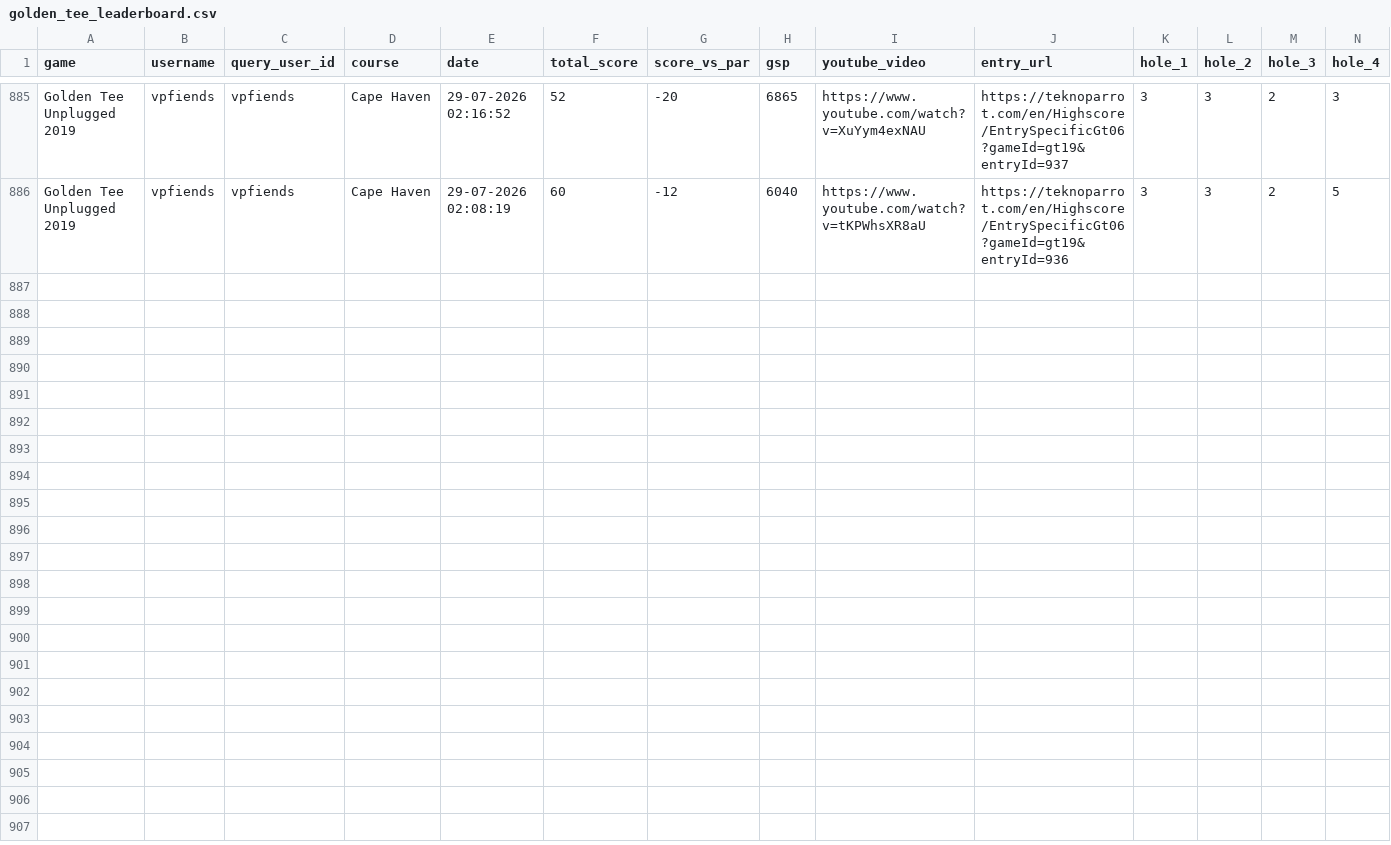
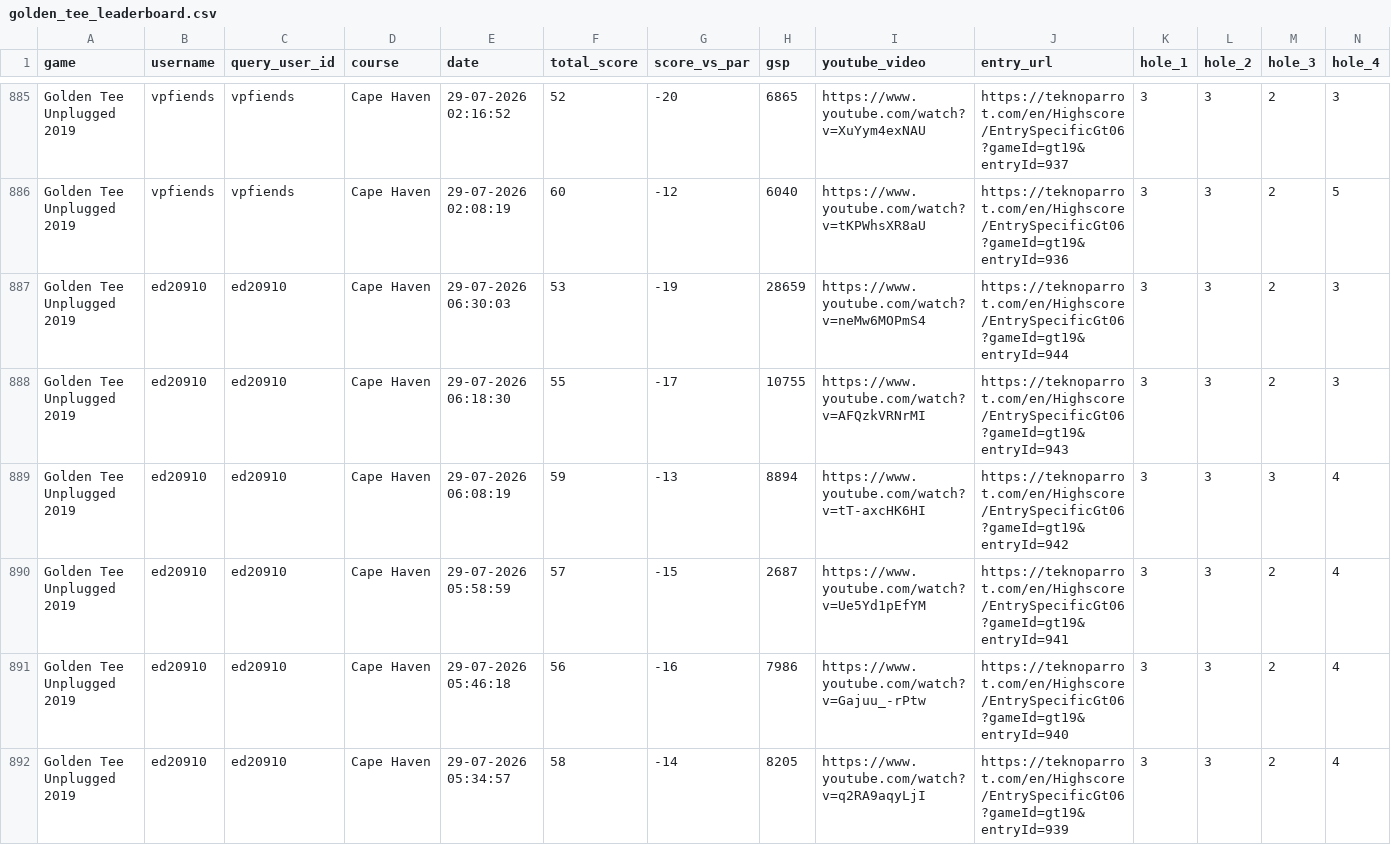
Before and after one commit to vpinhub/gt, a CSV file: golden_tee_leaderboard.csv, drawn as a sheet; only a part is shown, gaps mark what is left out; rows hold the shown columns only; the diff names each change by its address in the sheet, - before the commit and + after, or states it on an @@ line.

```diff
--- a/golden_tee_leaderboard.csv
+++ b/golden_tee_leaderboard.csv
+row 887: Golden Tee Unplugged 2019 | ed20910 | ed20910 | Cape Haven | 29-07-2026 06:30:03 | 53 | -19 | 28659 | https://www.youtube.com/watch?v=neMw6MOPmS4 | https://teknoparrot.com/en/Highscore/EntrySpecificGt06?gameId=gt19&entryId=944 | 3 | 3 | 2 | 3
+row 888: Golden Tee Unplugged 2019 | ed20910 | ed20910 | Cape Haven | 29-07-2026 06:18:30 | 55 | -17 | 10755 | https://www.youtube.com/watch?v=AFQzkVRNrMI | https://teknoparrot.com/en/Highscore/EntrySpecificGt06?gameId=gt19&entryId=943 | 3 | 3 | 2 | 3
+row 889: Golden Tee Unplugged 2019 | ed20910 | ed20910 | Cape Haven | 29-07-2026 06:08:19 | 59 | -13 | 8894 | https://www.youtube.com/watch?v=tT-axcHK6HI | https://teknoparrot.com/en/Highscore/EntrySpecificGt06?gameId=gt19&entryId=942 | 3 | 3 | 3 | 4
+row 890: Golden Tee Unplugged 2019 | ed20910 | ed20910 | Cape Haven | 29-07-2026 05:58:59 | 57 | -15 | 2687 | https://www.youtube.com/watch?v=Ue5Yd1pEfYM | https://teknoparrot.com/en/Highscore/EntrySpecificGt06?gameId=gt19&entryId=941 | 3 | 3 | 2 | 4
+row 891: Golden Tee Unplugged 2019 | ed20910 | ed20910 | Cape Haven | 29-07-2026 05:46:18 | 56 | -16 | 7986 | https://www.youtube.com/watch?v=Gajuu_-rPtw | https://teknoparrot.com/en/Highscore/EntrySpecificGt06?gameId=gt19&entryId=940 | 3 | 3 | 2 | 4
+row 892: Golden Tee Unplugged 2019 | ed20910 | ed20910 | Cape Haven | 29-07-2026 05:34:57 | 58 | -14 | 8205 | https://www.youtube.com/watch?v=q2RA9aqyLjI | https://teknoparrot.com/en/Highscore/EntrySpecificGt06?gameId=gt19&entryId=939 | 3 | 3 | 2 | 4
```
Also changed, not shown: 3 other files.
